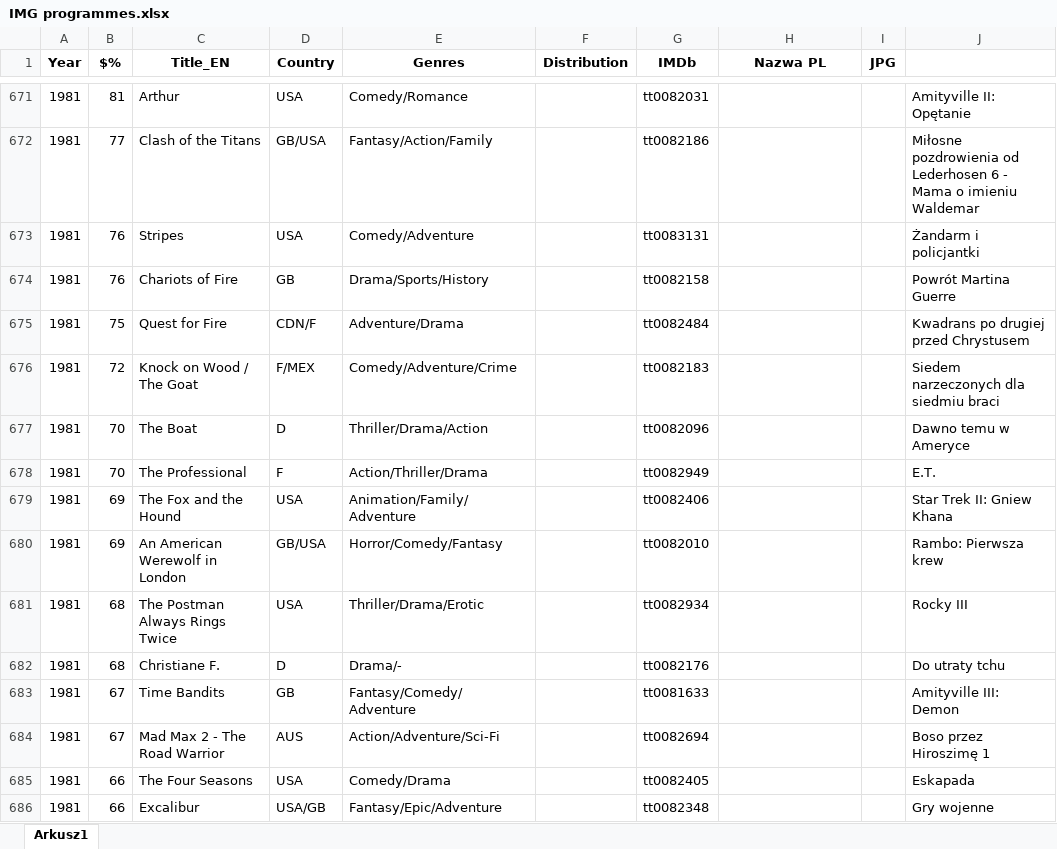
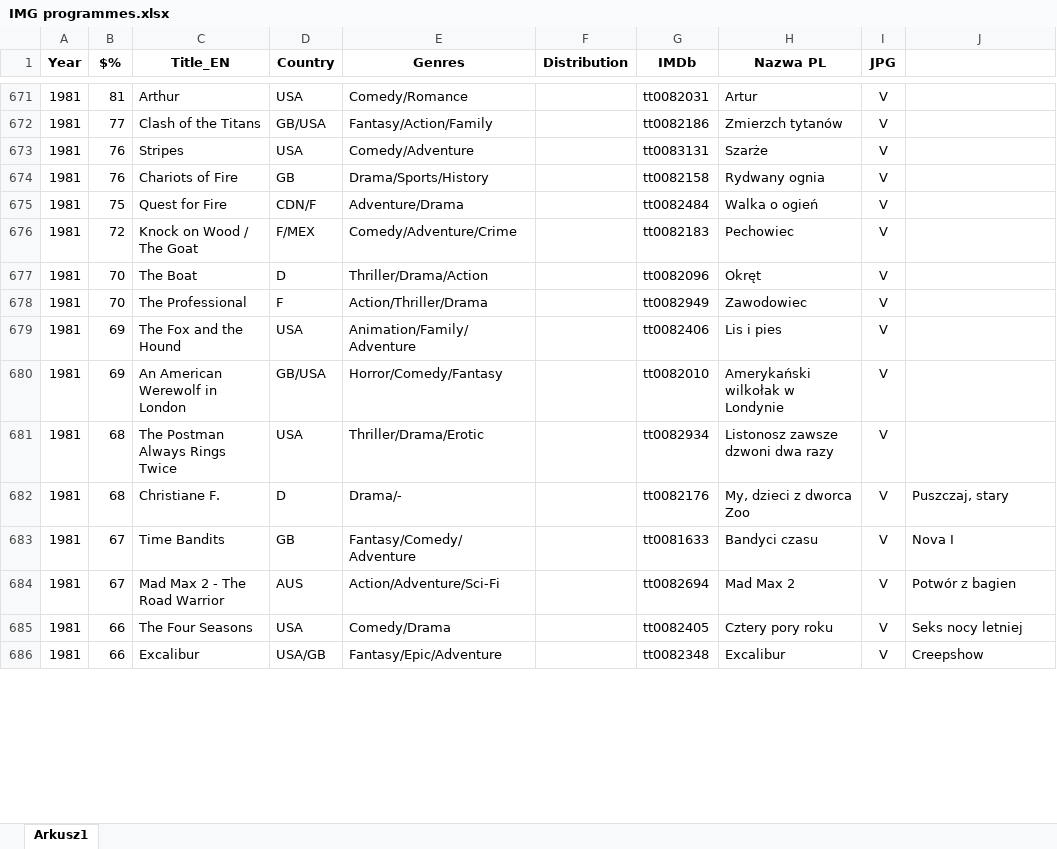
Before and after one commit to pauldim/MADTV, an Excel workbook: IMG programmes.xlsx, sheet Arkusz1, drawn as a sheet; only a part is shown, gaps mark what is left out; values as stored, in another font and other column widths than the file's, no borders; the diff covers the shown part only; the diff names each change by its address in the sheet, - before the commit and + after, or states it on an @@ line.

```diff
--- a/IMG programmes.xlsx (sheet Arkusz1)
+++ b/IMG programmes.xlsx (sheet Arkusz1)
-H671 (Nazwa PL): (empty)
+H671 (Nazwa PL): Artur
-I671:I686 (JPG): (empty)
+I671:I686 (JPG): V
-J671: Amityville II: Opętanie
+J671: (empty)
-H672 (Nazwa PL): (empty)
+H672 (Nazwa PL): Zmierzch tytanów
-J672: Miłosne pozdrowienia od Lederhosen 6 - Mama o imieniu Waldemar
+J672: (empty)
-H673 (Nazwa PL): (empty)
+H673 (Nazwa PL): Szarże
-J673: Żandarm i policjantki
+J673: (empty)
-H674 (Nazwa PL): (empty)
+H674 (Nazwa PL): Rydwany ognia
-J674: Powrót Martina Guerre
+J674: (empty)
-H675 (Nazwa PL): (empty)
+H675 (Nazwa PL): Walka o ogień
-J675: Kwadrans po drugiej przed Chrystusem
+J675: (empty)
-H676 (Nazwa PL): (empty)
+H676 (Nazwa PL): Pechowiec
-J676: Siedem narzeczonych dla siedmiu braci
+J676: (empty)
-H677 (Nazwa PL): (empty)
+H677 (Nazwa PL): Okręt
-J677: Dawno temu w Ameryce
+J677: (empty)
-H678 (Nazwa PL): (empty)
+H678 (Nazwa PL): Zawodowiec
-J678: E.T.
+J678: (empty)
-H679 (Nazwa PL): (empty)
+H679 (Nazwa PL): Lis i pies
-J679: Star Trek II: Gniew Khana
+J679: (empty)
-H680 (Nazwa PL): (empty)
+H680 (Nazwa PL): Amerykański wilkołak w Londynie
-J680: Rambo: Pierwsza krew
+J680: (empty)
-H681 (Nazwa PL): (empty)
+H681 (Nazwa PL): Listonosz zawsze dzwoni dwa razy
-J681: Rocky III
+J681: (empty)
-H682 (Nazwa PL): (empty)
+H682 (Nazwa PL): My, dzieci z dworca Zoo
-J682: Do utraty tchu
+J682: Puszczaj, stary
-H683 (Nazwa PL): (empty)
+H683 (Nazwa PL): Bandyci czasu
-J683: Amityville III: Demon
+J683: Nova I
-H684 (Nazwa PL): (empty)
+H684 (Nazwa PL): Mad Max 2
-J684: Boso przez Hiroszimę 1
+J684: Potwór z bagien
-H685 (Nazwa PL): (empty)
+H685 (Nazwa PL): Cztery pory roku
-J685: Eskapada
+J685: Seks nocy letniej
-H686 (Nazwa PL): (empty)
+H686 (Nazwa PL): Excalibur
-J686: Gry wojenne
+J686: Creepshow
```
Also changed, not shown: 145 edited cells elsewhere in this sheet, 45 other files.
